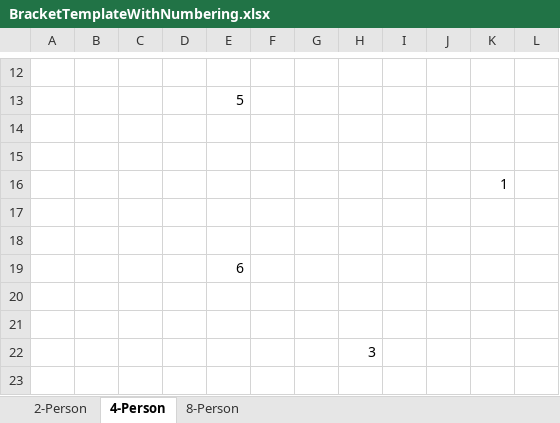
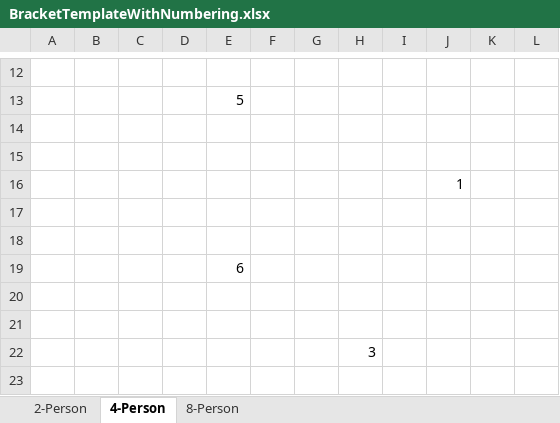
Before and after one commit to restrin/SpringOpenBracketAutomator, an Excel workbook: Templates/BracketTemplateWithNumbering.xlsx, sheet 4-Person, drawn as a sheet; only a part is shown, gaps mark what is left out; values as stored, in another font and other column widths than the file's, no borders; removed rows and columns are numbered as before the commit, all else as after; the diff names each change by its address in the sheet, - before the commit and + after, or states it on an @@ line.

```diff
--- a/Templates/BracketTemplateWithNumbering.xlsx (sheet 4-Person)
+++ b/Templates/BracketTemplateWithNumbering.xlsx (sheet 4-Person)
-row 16:  |  |  |  |  |  |  |  |  |  | 1
+row 16:  |  |  |  |  |  |  |  |  | 1
```
Also changed, not shown: Output/test2.xlsx, Templates/BracketTemplate.xlsx, 3 other files.
